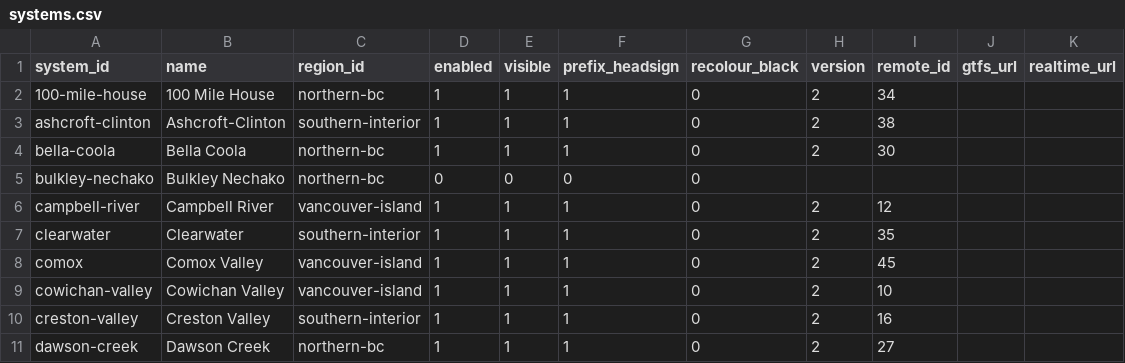
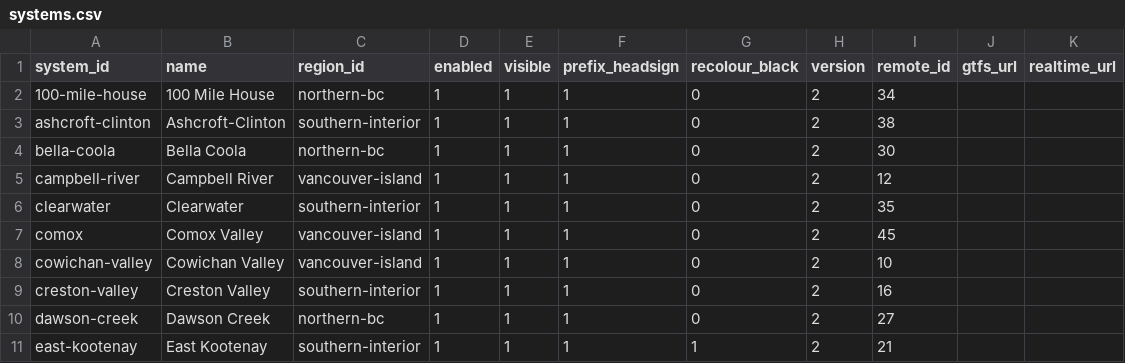
Before and after one commit to bumblesquashs/bctracker, a CSV file: static/systems.csv, drawn as a sheet; only a part is shown; the shorter side is filled out with more unchanged rows.

Commit message:
Remove Bulkley Nechako system

```diff
--- a/static/systems.csv
+++ b/static/systems.csv
@@ -4,3 +4,2 @@ ashcroft-clinton,Ashcroft-Clinton,southern-interior,1,1,1,0,2,38,,
 bella-coola,Bella Coola,northern-bc,1,1,1,0,2,30,,
-bulkley-nechako,Bulkley Nechako,northern-bc,0,0,0,0,,,,
 campbell-river,Campbell River,vancouver-island,1,1,1,0,2,12,,
```
